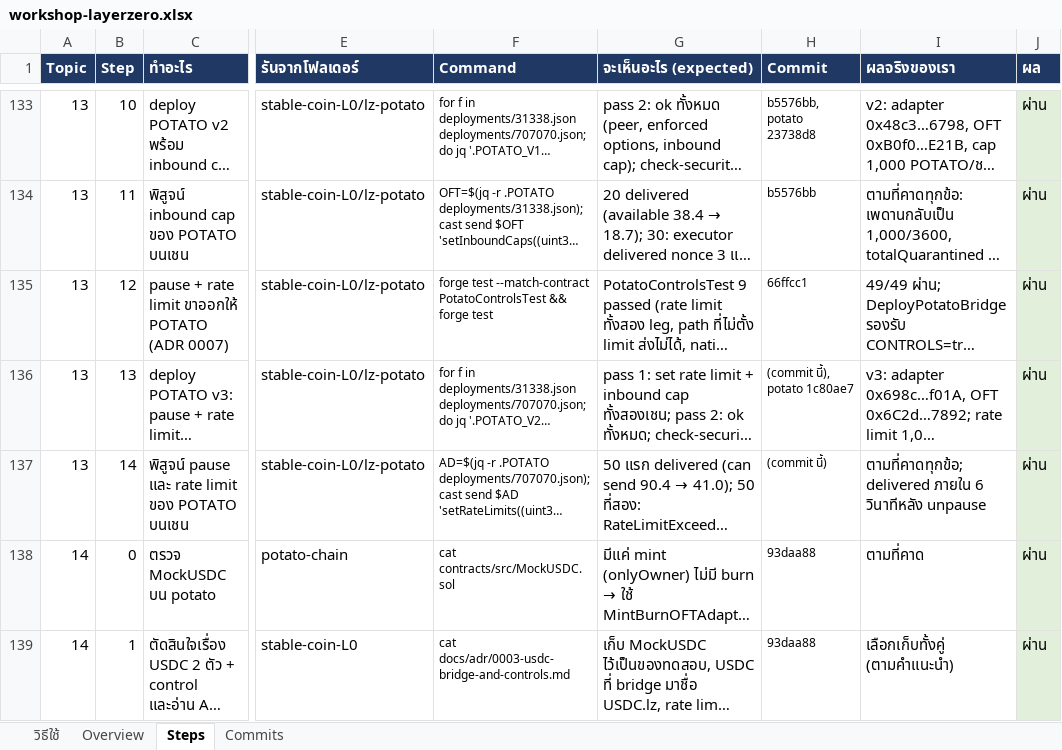
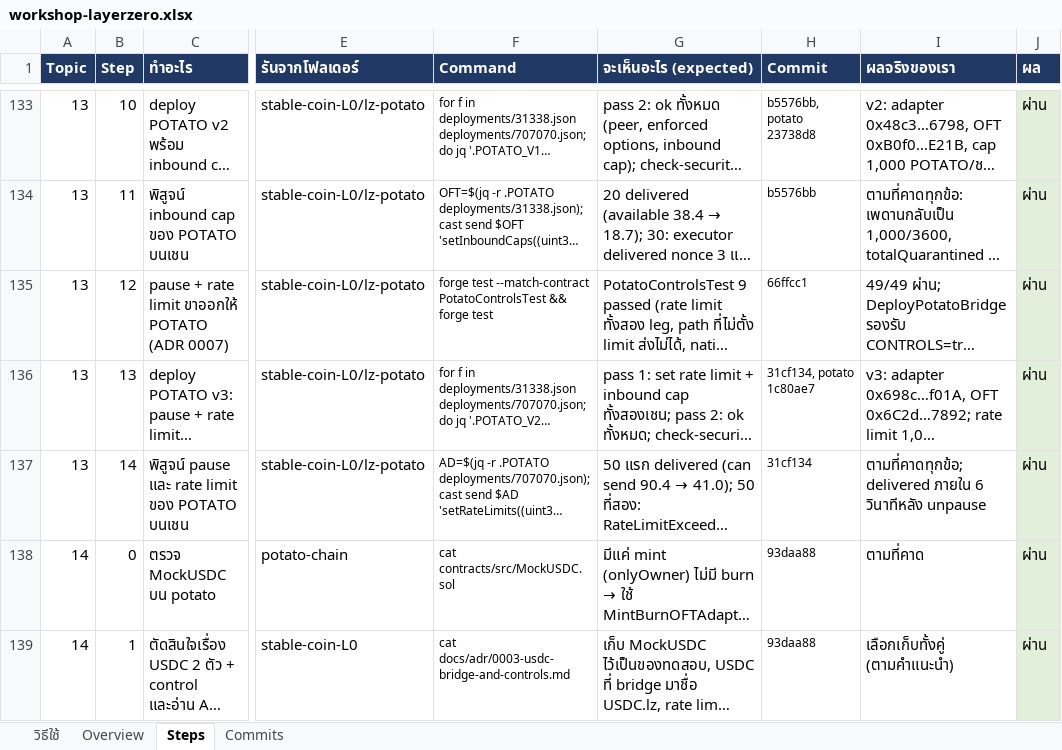
Before and after one commit to kungpotato/stable-coin-L0, an Excel workbook: workshop-layerzero.xlsx, sheet Steps, drawn as a sheet; only a part is shown, gaps mark what is left out; long unchanged cells end in …; values as stored, in another font and other column widths than the file's, no borders; the diff names each change by its address in the sheet, - before the commit and + after, or states it on an @@ line.

```diff
--- a/workshop-layerzero.xlsx (sheet Steps)
+++ b/workshop-layerzero.xlsx (sheet Steps)
-H136 (Commit): (commit นี้), potato 1c80ae7
+H136 (Commit): 31cf134, potato 1c80ae7
-H137 (Commit): (commit นี้)
+H137 (Commit): 31cf134
```
Also changed, not shown: 1 other file.
